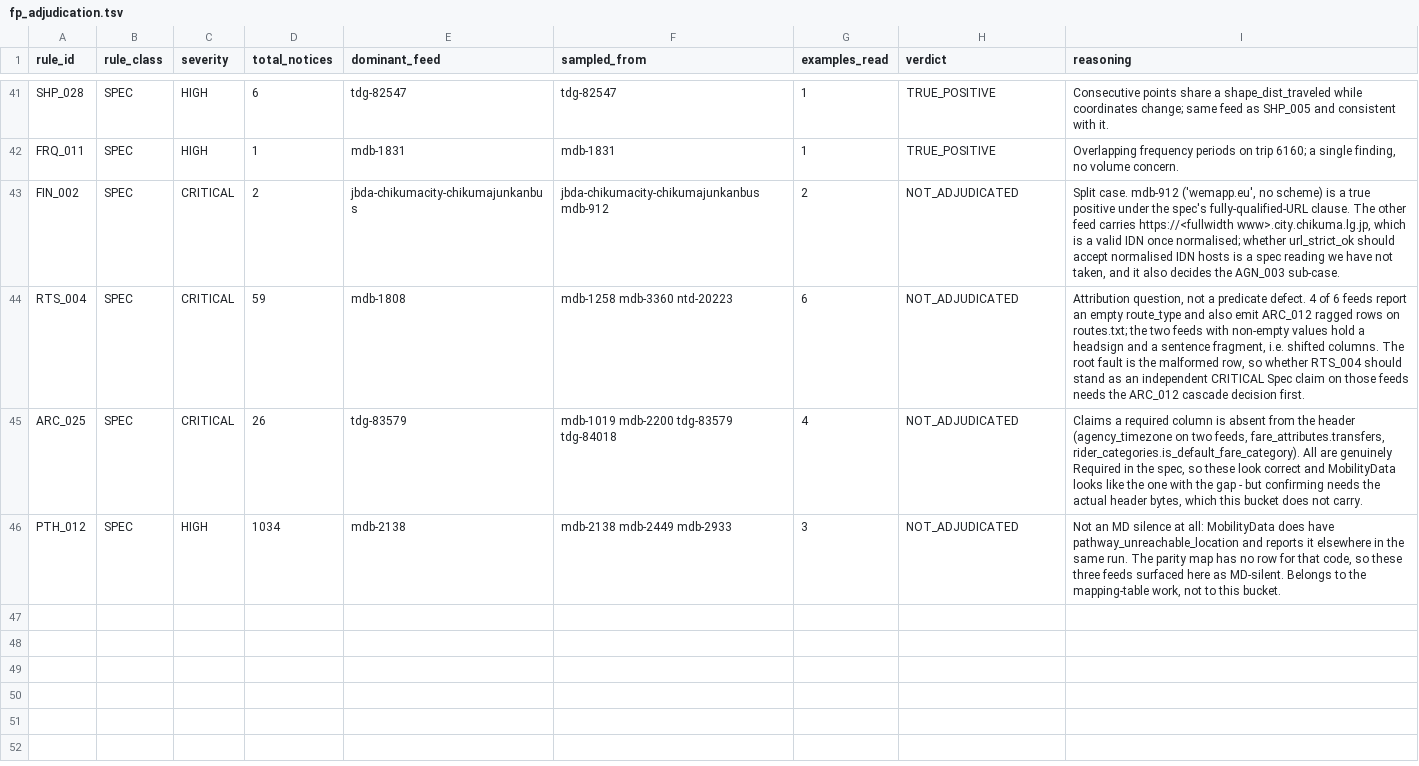
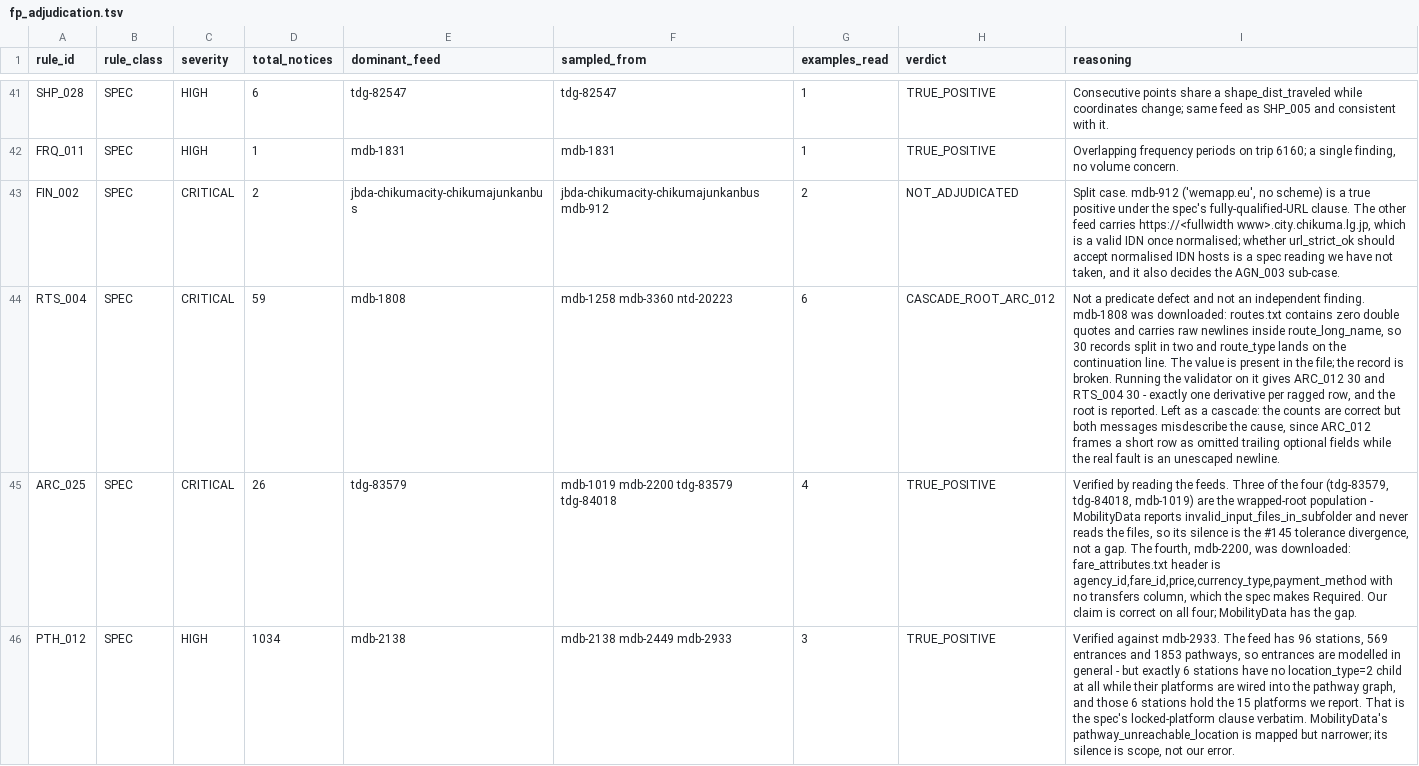
Before and after one commit to ttezer/gtfs-analyzer, a TSV file: spec-audit/fp_adjudication.tsv, drawn as a sheet; only a part is shown, gaps mark what is left out; the diff names each change by its address in the sheet, - before the commit and + after, or states it on an @@ line.

Commit message:
audit: close three of the four open rules in the Spec-risk bucket (#144)
Read the feeds rather than guessing from samples.

ARC_025 is correct on all four feeds. Three (tdg-83579, tdg-84018, mdb-1019)
are the wrapped-root population from #145 -- MobilityData reports
invalid_input_files_in_subfolder and never reads the files, so its silence is
that tolerance divergence rather than a gap. The fourth, mdb-2200, has a
fare_attributes.txt header of agency_id,fare_id,price,currency_type,
payment_method: no transfers column, which the spec makes Required.

PTH_012 is correct too. mdb-2933 models entrances properly in general -- 96
stations, 569 entrances, 1853 pathways -- but exactly 6 stations have no
location_type=2 child at all while their platforms sit in the pathway graph,
and those 6 hold the 15 platforms we report. That is the locked-platform
clause verbatim. MobilityData's mapped counterpart is simply narrower.

RTS_004 is a cascade, and the root is reported. mdb-1808's routes.txt has zero
double quotes and raw newlines inside route_long_name, so 30 records split in
two and route_type lands on the continuation line. The value is in the file;
the record is broken. The validator emits ARC_012 30 and RTS_004 30 -- one
derivative per ragged row. An earlier reading of the audit CSV suggested ARC_012
was silent here; it was not, the divergence table only lists rules that diverged.

Counts stay correct, but both messages misdescribe the cause: ARC_012 calls a
short row omitted trailing optional fields when the real fault is an unescaped
newline. Recorded rather than changed, because detecting that shape needs a
parser heuristic worth its own decision.

Only FIN_002 is left in this bucket, waiting on the IDN reading.

```diff
--- a/spec-audit/fp_adjudication.tsv
+++ b/spec-audit/fp_adjudication.tsv
-H44 (verdict): NOT_ADJUDICATED
+H44 (verdict): CASCADE_ROOT_ARC_012
-I44 (reasoning): Attribution question, not a predicate defect. 4 of 6 feeds report an empty route_type and also emit ARC_012 ragged rows on routes.txt; the two feeds with non-empty values hold a headsign and a sentence fragment, i.e. shifted columns. The root fault is the malformed row, so whether RTS_004 should stand as an independent CRITICAL Spec claim on those feeds needs the ARC_012 cascade decision first.
+I44 (reasoning): Not a predicate defect and not an independent finding. mdb-1808 was downloaded: routes.txt contains zero double quotes and carries raw newlines inside route_long_name, so 30 records split in two and route_type lands on the continuation line. The value is present in the file; the record is broken. Running the validator on it gives ARC_012 30 and RTS_004 30 - exactly one derivative per ragged row, and the root is reported. Left as a cascade: the counts are correct but both messages misdescribe the cause, since ARC_012 frames a short row as omitted trailing optional fields while the real fault is an unescaped newline.
-H45:H46 (verdict): NOT_ADJUDICATED
+H45:H46 (verdict): TRUE_POSITIVE
-I45 (reasoning): Claims a required column is absent from the header (agency_timezone on two feeds, fare_attributes.transfers, rider_categories.is_default_fare_category). All are genuinely Required in the spec, so these look correct and MobilityData looks like the one with the gap - but confirming needs the actual header bytes, which this bucket does not carry.
+I45 (reasoning): Verified by reading the feeds. Three of the four (tdg-83579, tdg-84018, mdb-1019) are the wrapped-root population - MobilityData reports invalid_input_files_in_subfolder and never reads the files, so its silence is the #145 tolerance divergence, not a gap. The fourth, mdb-2200, was downloaded: fare_attributes.txt header is agency_id,fare_id,price,currency_type,payment_method with no transfers column, which the spec makes Required. Our claim is correct on all four; MobilityData has the gap.
-I46 (reasoning): Not an MD silence at all: MobilityData does have pathway_unreachable_location and reports it elsewhere in the same run. The parity map has no row for that code, so these three feeds surfaced here as MD-silent. Belongs to the mapping-table work, not to this bucket.
+I46 (reasoning): Verified against mdb-2933. The feed has 96 stations, 569 entrances and 1853 pathways, so entrances are modelled in general - but exactly 6 stations have no location_type=2 child at all while their platforms are wired into the pathway graph, and those 6 stations hold the 15 platforms we report. That is the spec's locked-platform clause verbatim. MobilityData's pathway_unreachable_location is mapped but narrower; its silence is scope, not our error.
```
